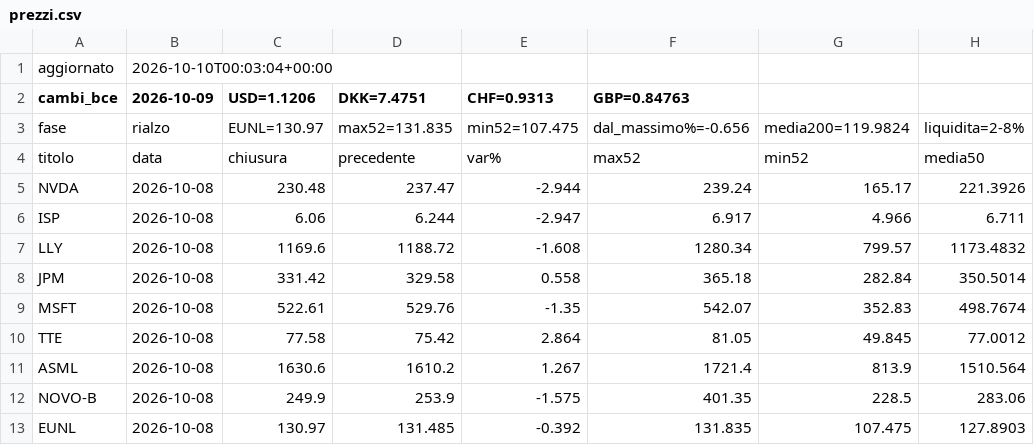
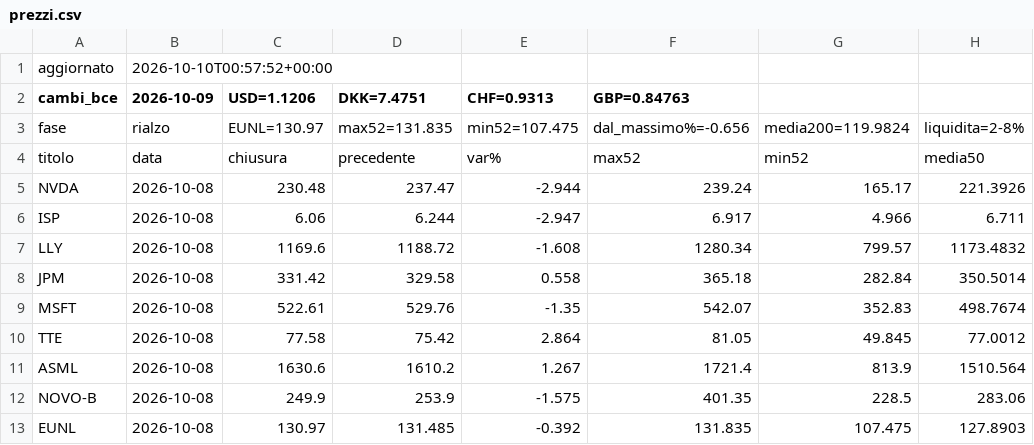
Before and after one commit to noraone/comitato-agenti, a CSV file: data/prezzi.csv, drawn as a sheet; only a part is shown; the diff names each change by its address in the sheet, - before the commit and + after, or states it on an @@ line.

Commit message:
Prezzi 2026-10-10

```diff
--- a/data/prezzi.csv
+++ b/data/prezzi.csv
-B1 (2026-10-09): 2026-10-10T00:03:04+00:00
+B1 (2026-10-09): 2026-10-10T00:57:52+00:00
```
Also changed, not shown: data/universo.csv, 1 other file.
